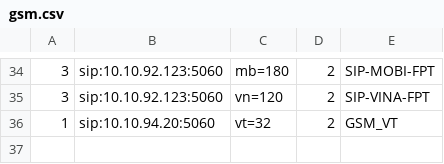
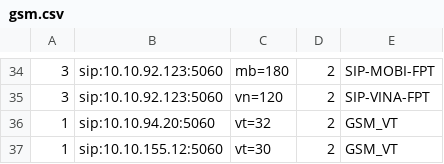
Before and after one commit to devops-itcs/CONFIG-CHANNEL-VPB-154-BK, a CSV file: gsm.csv, drawn as a sheet; only a part is shown, gaps mark what is left out.

Commit message:
Update gsm.csv

```diff
--- a/gsm.csv
+++ b/gsm.csv
@@ -36 +36,2 @@
 1,sip:10.10.94.20:5060,vt=32,2,GSM_VT
+1,sip:10.10.155.12:5060,vt=30,2,GSM_VT
```
